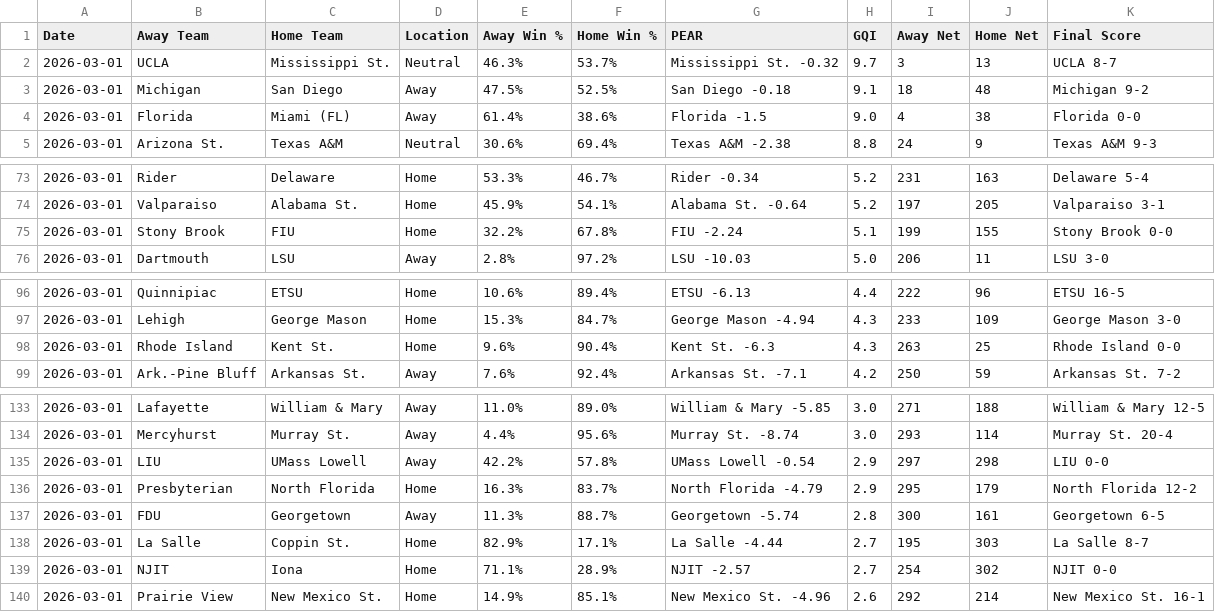
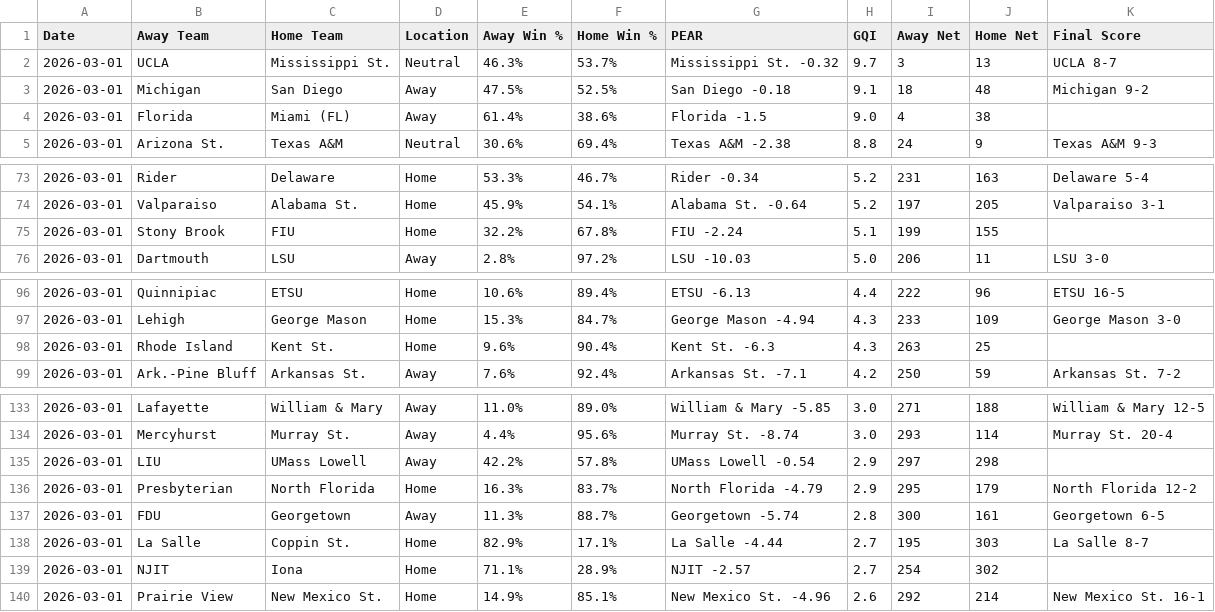
Before and after one commit to seth77777778/College-Baseball-Analytics, a CSV file: College Baseball Games/cbase_games_2026-03-01.csv, drawn as a sheet; only a part is shown, gaps mark what is left out.

Commit message:
Update cbase_games_2026-03-01.csv

```diff
--- a/College Baseball Games/cbase_games_2026-03-01.csv
+++ b/College Baseball Games/cbase_games_2026-03-01.csv
@@ -3,3 +3,3 @@ Date,Away Team,Home Team,Location,Away Win %,Home Win %,PEAR,GQI,Away Net,Home N
 2026-03-01,Michigan,San Diego,Away,47.5%,52.5%,San Diego -0.18,9.1,18,48,Michigan 9-2
-2026-03-01,Florida,Miami (FL),Away,61.4%,38.6%,Florida -1.5,9.0,4,38,Florida 0-0
+2026-03-01,Florida,Miami (FL),Away,61.4%,38.6%,Florida -1.5,9.0,4,38,
 2026-03-01,Arizona St.,Texas A&M,Neutral,30.6%,69.4%,Texas A&M -2.38,8.8,24,9,Texas A&M 9-3
@@ -74,3 +74,3 @@ Date,Away Team,Home Team,Location,Away Win %,Home Win %,PEAR,GQI,Away Net,Home N
 2026-03-01,Valparaiso,Alabama St.,Home,45.9%,54.1%,Alabama St. -0.64,5.2,197,205,Valparaiso 3-1
-2026-03-01,Stony Brook,FIU,Home,32.2%,67.8%,FIU -2.24,5.1,199,155,Stony Brook 0-0
+2026-03-01,Stony Brook,FIU,Home,32.2%,67.8%,FIU -2.24,5.1,199,155,
 2026-03-01,Dartmouth,LSU,Away,2.8%,97.2%,LSU -10.03,5.0,206,11,LSU 3-0
@@ -97,3 +97,3 @@ Date,Away Team,Home Team,Location,Away Win %,Home Win %,PEAR,GQI,Away Net,Home N
 2026-03-01,Lehigh,George Mason,Home,15.3%,84.7%,George Mason -4.94,4.3,233,109,George Mason 3-0
-2026-03-01,Rhode Island,Kent St.,Home,9.6%,90.4%,Kent St. -6.3,4.3,263,25,Rhode Island 0-0
+2026-03-01,Rhode Island,Kent St.,Home,9.6%,90.4%,Kent St. -6.3,4.3,263,25,
 2026-03-01,Ark.-Pine Bluff,Arkansas St.,Away,7.6%,92.4%,Arkansas St. -7.1,4.2,250,59,Arkansas St. 7-2
@@ -134,3 +134,3 @@ Date,Away Team,Home Team,Location,Away Win %,Home Win %,PEAR,GQI,Away Net,Home N
 2026-03-01,Mercyhurst,Murray St.,Away,4.4%,95.6%,Murray St. -8.74,3.0,293,114,Murray St. 20-4
-2026-03-01,LIU,UMass Lowell,Away,42.2%,57.8%,UMass Lowell -0.54,2.9,297,298,LIU 0-0
+2026-03-01,LIU,UMass Lowell,Away,42.2%,57.8%,UMass Lowell -0.54,2.9,297,298,
 2026-03-01,Presbyterian,North Florida,Home,16.3%,83.7%,North Florida -4.79,2.9,295,179,North Florida 12-2
@@ -138,3 +138,3 @@ Date,Away Team,Home Team,Location,Away Win %,Home Win %,PEAR,GQI,Away Net,Home N
 2026-03-01,La Salle,Coppin St.,Home,82.9%,17.1%,La Salle -4.44,2.7,195,303,La Salle 8-7
-2026-03-01,NJIT,Iona,Home,71.1%,28.9%,NJIT -2.57,2.7,254,302,NJIT 0-0
+2026-03-01,NJIT,Iona,Home,71.1%,28.9%,NJIT -2.57,2.7,254,302,
 2026-03-01,Prairie View,New Mexico St.,Home,14.9%,85.1%,New Mexico St. -4.96,2.6,292,214,New Mexico St. 16-1
```
